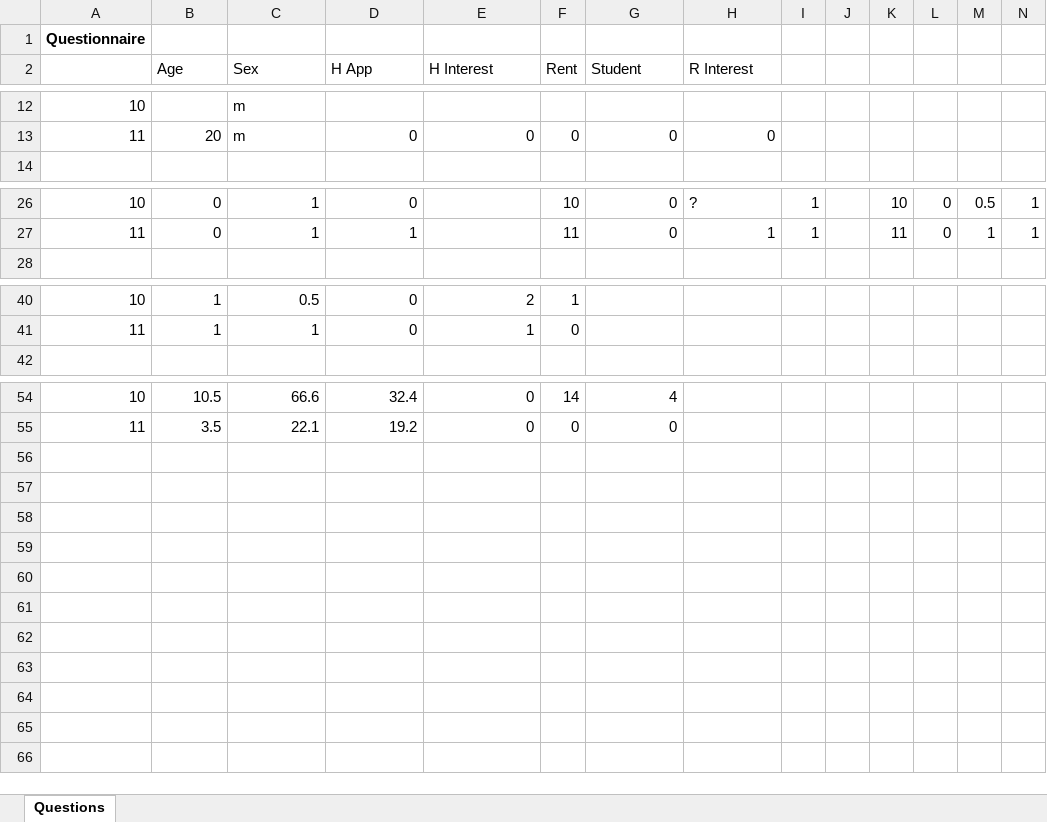
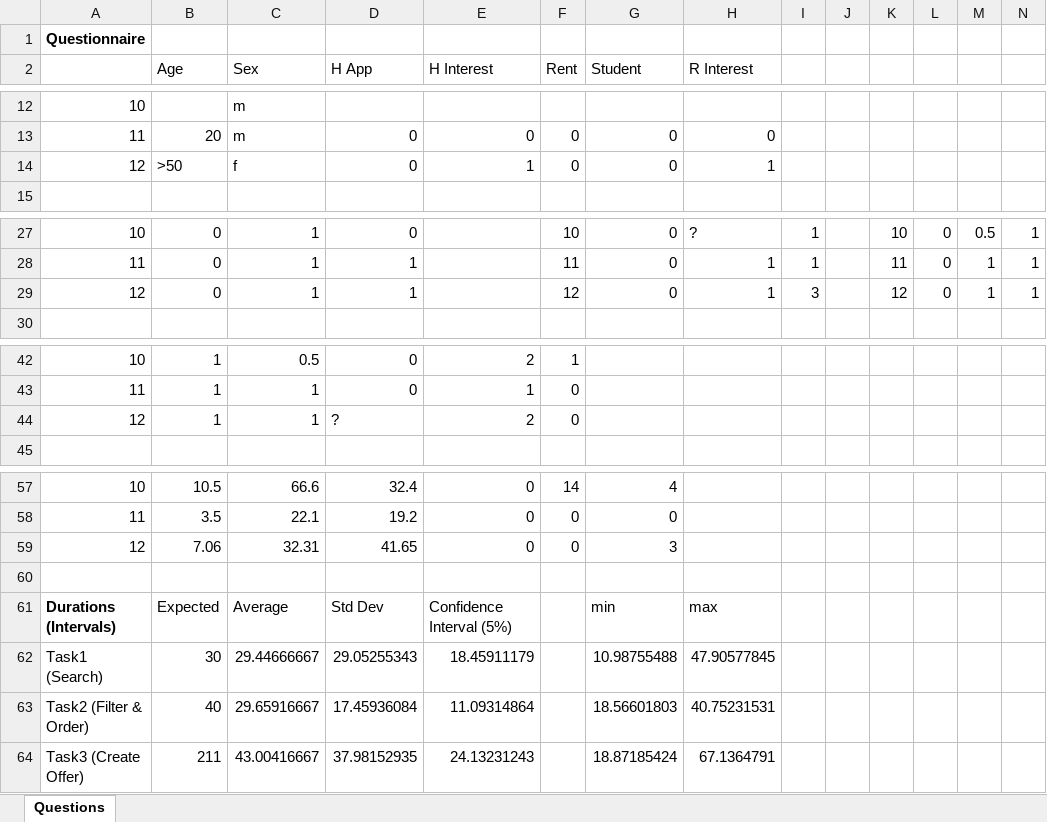
Before and after one commit to guilhermewastaken/HCI, an Excel workbook: Delivery 3/responses.xlsx, sheet Questions, drawn as a sheet; only a part is shown, gaps mark what is left out; values as stored, in another font and other column widths than the file's, no borders; charts and pictures not drawn; the diff names each change by its address in the sheet, - before the commit and + after, or states it on an @@ line.

Commit message:
Confidence intervals in duration

```diff
--- a/Delivery 3/responses.xlsx (sheet Questions)
+++ b/Delivery 3/responses.xlsx (sheet Questions)
+row 14: 12 | >50 | f | 0 | 1 | 0 | 0 | 1
+row 29: 12 | 0 | 1 | 1 |  | 12 | 0 | 1 | 3 |  | 12 | 0 | 1 | 1
+row 44: 12 | 1 | 1 | ? | 2 | 0
+row 59: 12 | 7.06 | 32.31 | 41.65 | 0 | 0 | 3
+row 60: (empty)
+row 61: Durations (Intervals) | Expected | Average | Std Dev | Confidence Interval (5%) |  | min | max
+row 62: Task1 (Search) | 30 | 29.44666667 | 29.05255343 | 18.45911179 |  | 10.98755488 | 47.90577845
+row 63: Task2 (Filter & Order) | 40 | 29.65916667 | 17.45936084 | 11.09314864 |  | 18.56601803 | 40.75231531
+row 64: Task3 (Create Offer) | 211 | 43.00416667 | 37.98152935 | 24.13231243 |  | 18.87185424 | 67.1364791
```
Also changed, not shown: charts or pictures.
